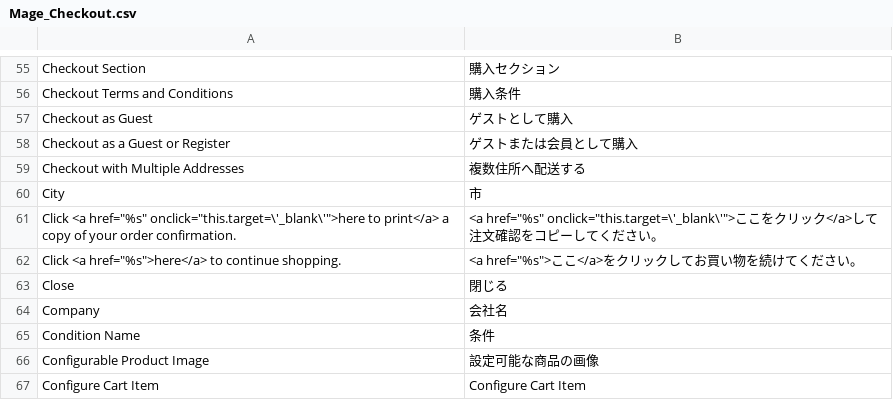
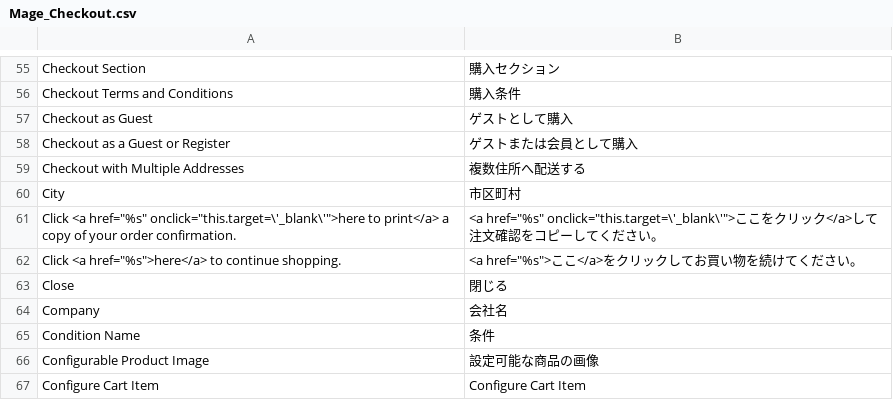
Before and after one commit to nojimage/Magento-Japanese-Translation, a CSV file: Mage_Checkout.csv, drawn as a sheet; only a part is shown, gaps mark what is left out.

```diff
--- a/Mage_Checkout.csv
+++ b/Mage_Checkout.csv
@@ -59,3 +59,3 @@
 "Checkout with Multiple Addresses","複数住所へ配送する"
-"City","市"
+"City","市区町村"
 "Click <a href=""%s"" onclick=""this.target=\'_blank\'"">here to print</a> a copy of your order confirmation.","<a href=""%s"" onclick=""this.target=\'_blank\'"">ここをクリック</a>して注文確認をコピーしてください。"
```
Also changed, not shown: Mage_Customer.csv, Mage_Shipping.csv.
